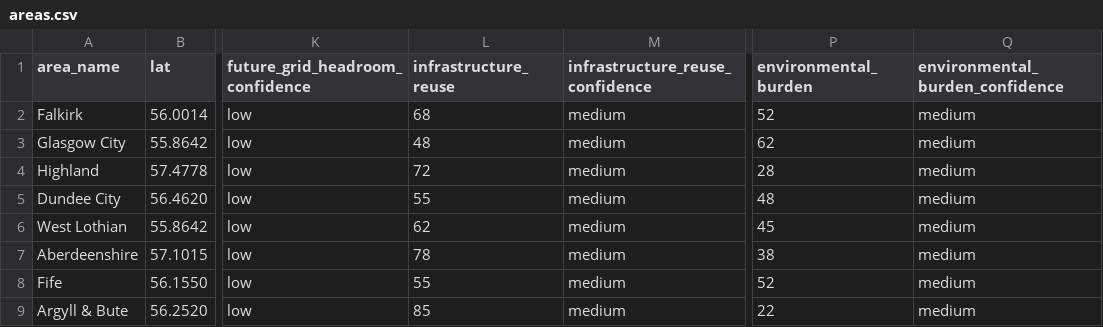
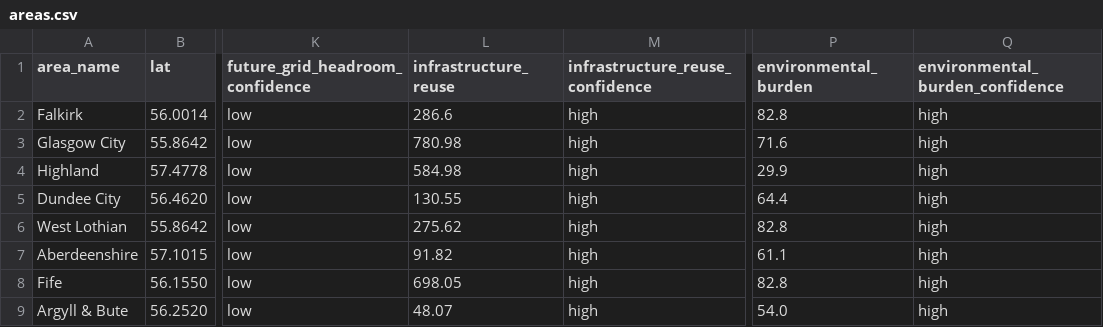
Before and after one commit to B00409227/scotland-dc-siting, a CSV file: data/areas.csv, drawn as a sheet; only a part is shown, gaps mark what is left out; the diff names each change by its address in the sheet, - before the commit and + after, or states it on an @@ line.

Commit message:
Real data: SVDLS 2024 infrastructure reuse (ha) + SEPA water classification burden

```diff
--- a/data/areas.csv
+++ b/data/areas.csv
-L2 (infrastructure_reuse): 68
+L2 (infrastructure_reuse): 286.6
-M2:M9 (infrastructure_reuse_confidence): medium
+M2:M9 (infrastructure_reuse_confidence): high
-P2 (environmental_burden): 52
+P2 (environmental_burden): 82.8
-Q2:Q9 (environmental_burden_confidence): medium
+Q2:Q9 (environmental_burden_confidence): high
-L3 (infrastructure_reuse): 48
+L3 (infrastructure_reuse): 780.98
-P3 (environmental_burden): 62
+P3 (environmental_burden): 71.6
-L4 (infrastructure_reuse): 72
+L4 (infrastructure_reuse): 584.98
-P4 (environmental_burden): 28
+P4 (environmental_burden): 29.9
-L5 (infrastructure_reuse): 55
+L5 (infrastructure_reuse): 130.55
-P5 (environmental_burden): 48
+P5 (environmental_burden): 64.4
-L6 (infrastructure_reuse): 62
+L6 (infrastructure_reuse): 275.62
-P6 (environmental_burden): 45
+P6 (environmental_burden): 82.8
-L7 (infrastructure_reuse): 78
+L7 (infrastructure_reuse): 91.82
-P7 (environmental_burden): 38
+P7 (environmental_burden): 61.1
-L8 (infrastructure_reuse): 55
+L8 (infrastructure_reuse): 698.05
-P8 (environmental_burden): 52
+P8 (environmental_burden): 82.8
-L9 (infrastructure_reuse): 85
+L9 (infrastructure_reuse): 48.07
-P9 (environmental_burden): 22
+P9 (environmental_burden): 54.0
```
Also changed, not shown: 1 other file.
